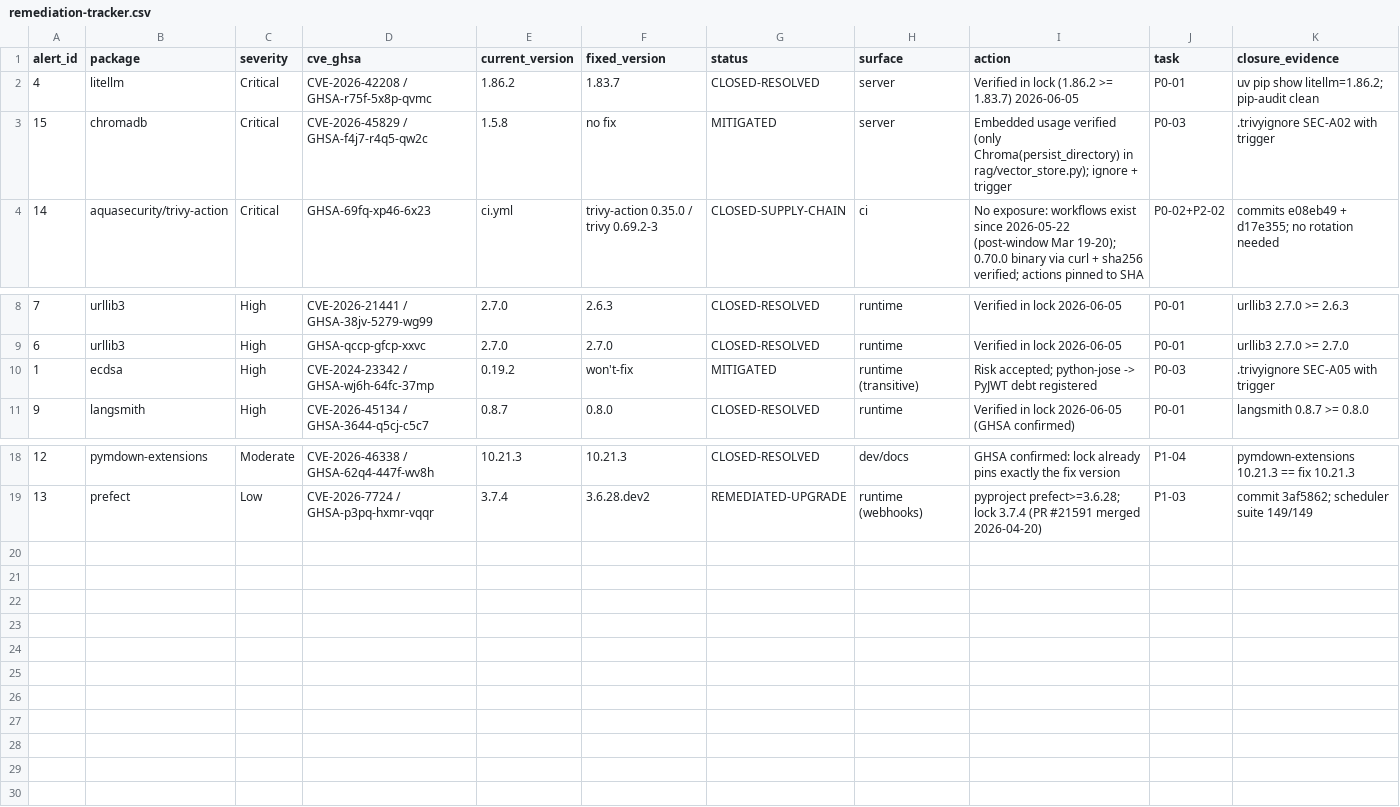
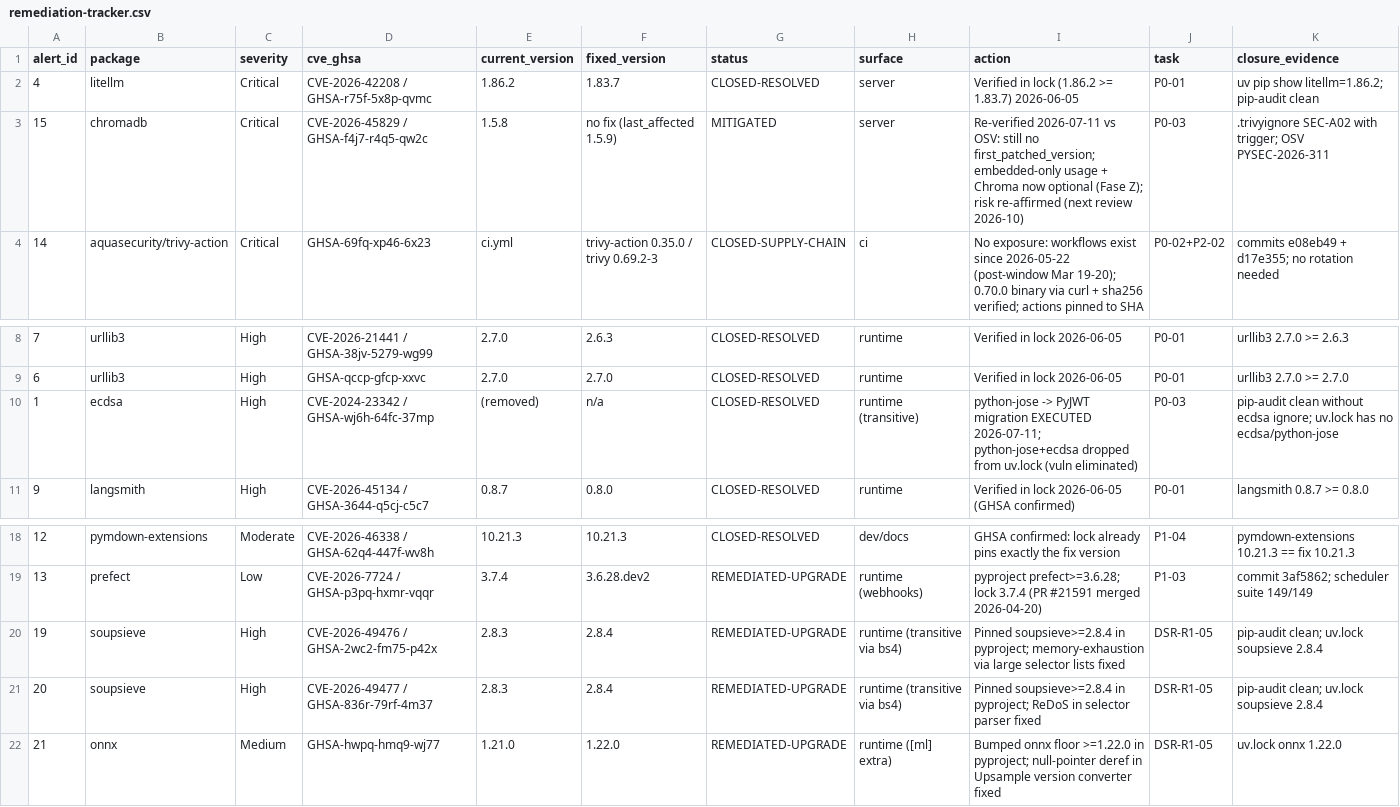
Before and after one commit to prismal-ai/prismal, a CSV file: specs/dependency-security-remediation/remediation-tracker.csv, drawn as a sheet; only a part is shown, gaps mark what is left out.

```diff
--- a/specs/dependency-security-remediation/remediation-tracker.csv
+++ b/specs/dependency-security-remediation/remediation-tracker.csv
@@ -2,3 +2,3 @@ alert_id,package,severity,cve_ghsa,current_version,fixed_version,status,surface,
 4,litellm,Critical,CVE-2026-42208 / GHSA-r75f-5x8p-qvmc,1.86.2,1.83.7,CLOSED-RESOLVED,server,Verified in lock (1.86.2 >= 1.83.7) 2026-06-05,P0-01,uv pip show litellm=1.86.2; pip-audit clean
-15,chromadb,Critical,CVE-2026-45829 / GHSA-f4j7-r4q5-qw2c,1.5.8,no fix,MITIGATED,server,Embedded usage verified (only Chroma(persist_directory) in rag/vector_store.py); ignore + trigger,P0-03,.trivyignore SEC-A02 with trigger
+15,chromadb,Critical,CVE-2026-45829 / GHSA-f4j7-r4q5-qw2c,1.5.8,no fix (last_affected 1.5.9),MITIGATED,server,Re-verified 2026-07-11 vs OSV: still no first_patched_version; embedded-only usage + Chroma now optional (Fase Z); risk re-affirmed (next review 2026-10),P0-03,.trivyignore SEC-A02 with trigger; OSV PYSEC-2026-311
 14,aquasecurity/trivy-action,Critical,GHSA-69fq-xp46-6x23,ci.yml,trivy-action 0.35.0 / trivy 0.69.2-3,CLOSED-SUPPLY-CHAIN,ci,No exposure: workflows exist since 2026-05-22 (post-window Mar 19-20); 0.70.0 binary via curl + sha256 verified; actions pinned to SHA,P0-02+P2-02,commits e08eb49 + d17e355; no rotation needed
@@ -9,3 +9,3 @@ alert_id,package,severity,cve_ghsa,current_version,fixed_version,status,surface,
 6,urllib3,High,GHSA-qccp-gfcp-xxvc,2.7.0,2.7.0,CLOSED-RESOLVED,runtime,Verified in lock 2026-06-05,P0-01,urllib3 2.7.0 >= 2.7.0
-1,ecdsa,High,CVE-2024-23342 / GHSA-wj6h-64fc-37mp,0.19.2,won't-fix,MITIGATED,runtime (transitive),Risk accepted; python-jose -> PyJWT debt registered,P0-03,.trivyignore SEC-A05 with trigger
+1,ecdsa,High,CVE-2024-23342 / GHSA-wj6h-64fc-37mp,(removed),n/a,CLOSED-RESOLVED,runtime (transitive),python-jose -> PyJWT migration EXECUTED 2026-07-11; python-jose+ecdsa dropped from uv.lock (vuln eliminated),P0-03,pip-audit clean without ecdsa ignore; uv.lock has no ecdsa/python-jose
 9,langsmith,High,CVE-2026-45134 / GHSA-3644-q5cj-c5c7,0.8.7,0.8.0,CLOSED-RESOLVED,runtime,Verified in lock 2026-06-05 (GHSA confirmed),P0-01,langsmith 0.8.7 >= 0.8.0
@@ -19 +19,4 @@ alert_id,package,severity,cve_ghsa,current_version,fixed_version,status,surface,
 13,prefect,Low,CVE-2026-7724 / GHSA-p3pq-hxmr-vqqr,3.7.4,3.6.28.dev2,REMEDIATED-UPGRADE,runtime (webhooks),pyproject prefect>=3.6.28; lock 3.7.4 (PR #21591 merged 2026-04-20),P1-03,commit 3af5862; scheduler suite 149/149
+19,soupsieve,High,CVE-2026-49476 / GHSA-2wc2-fm75-p42x,2.8.3,2.8.4,REMEDIATED-UPGRADE,runtime (transitive via bs4),Pinned soupsieve>=2.8.4 in pyproject; memory-exhaustion via large selector lists fixed,DSR-R1-05,pip-audit clean; uv.lock soupsieve 2.8.4
+20,soupsieve,High,CVE-2026-49477 / GHSA-836r-79rf-4m37,2.8.3,2.8.4,REMEDIATED-UPGRADE,runtime (transitive via bs4),Pinned soupsieve>=2.8.4 in pyproject; ReDoS in selector parser fixed,DSR-R1-05,pip-audit clean; uv.lock soupsieve 2.8.4
+21,onnx,Medium,GHSA-hwpq-hmq9-wj77,1.21.0,1.22.0,REMEDIATED-UPGRADE,runtime ([ml] extra),Bumped onnx floor >=1.22.0 in pyproject; null-pointer deref in Upsample version converter fixed,DSR-R1-05,uv.lock onnx 1.22.0
```
Also changed, not shown: 8 other files.
